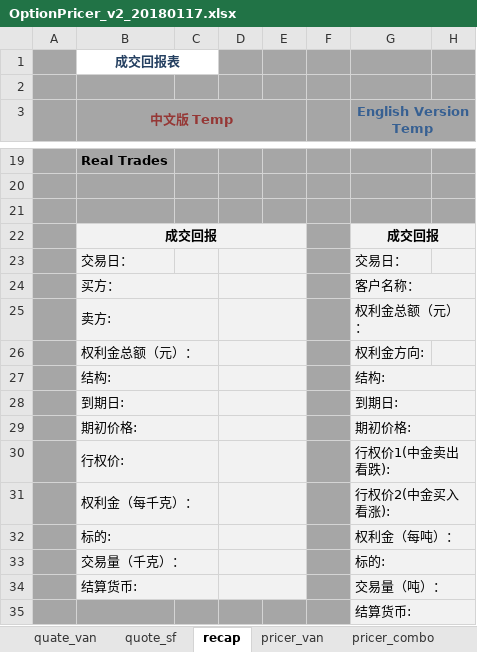
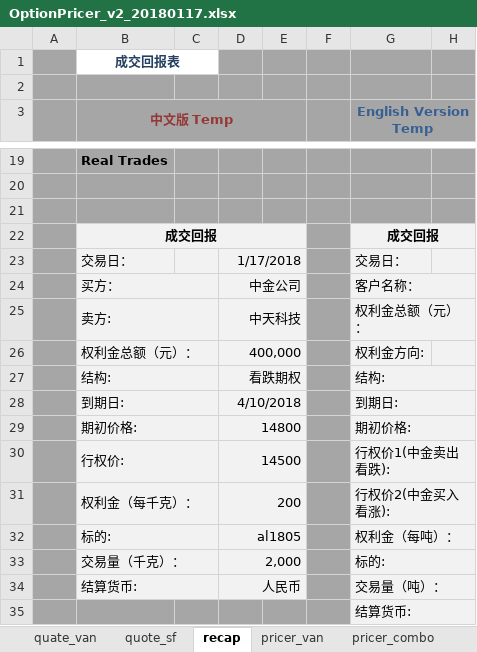
Before and after one commit to wusf/CmdtyOTC, an Excel workbook: PricerAndQutation/OptionPricer_v2_20180117.xlsx, sheet recap, drawn as a sheet; only a part is shown, gaps mark what is left out; values as stored, in another font and other column widths than the file's, no borders; the diff names each change by its address in the sheet, - before the commit and + after, or states it on an @@ line.

```diff
--- a/PricerAndQutation/OptionPricer_v2_20180117.xlsx (sheet recap)
+++ b/PricerAndQutation/OptionPricer_v2_20180117.xlsx (sheet recap)
-D23: (empty)
+D23: 1/17/2018
-D24: (empty)
+D24: 中金公司
-D25: (empty)
+D25: 中天科技
-D26: (empty)
+D26: 400,000
-D27: (empty)
+D27: 看跌期权
-D28: (empty)
+D28: 4/10/2018
-D29: (empty)
+D29: 14800
-D30: (empty)
+D30: 14500
-D31: (empty)
+D31: 200
-D32: (empty)
+D32: al1805
-D33: (empty)
+D33: 2,000
-D34: (empty)
+D34: 人民币
```
Also changed, not shown: sheet pricer_van, sheet pricer_digit, sheet pricer_sf, sheet pricer_combo.
